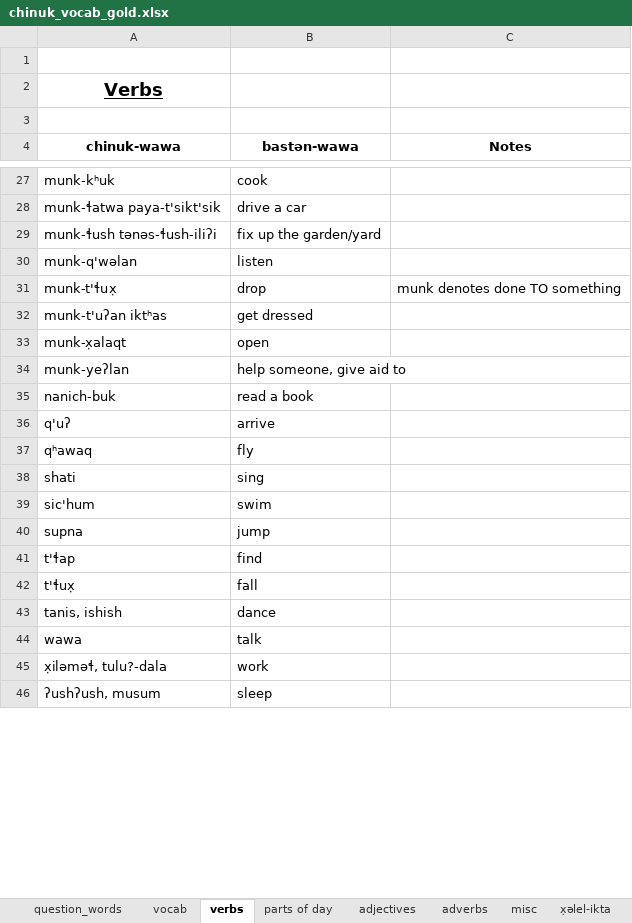
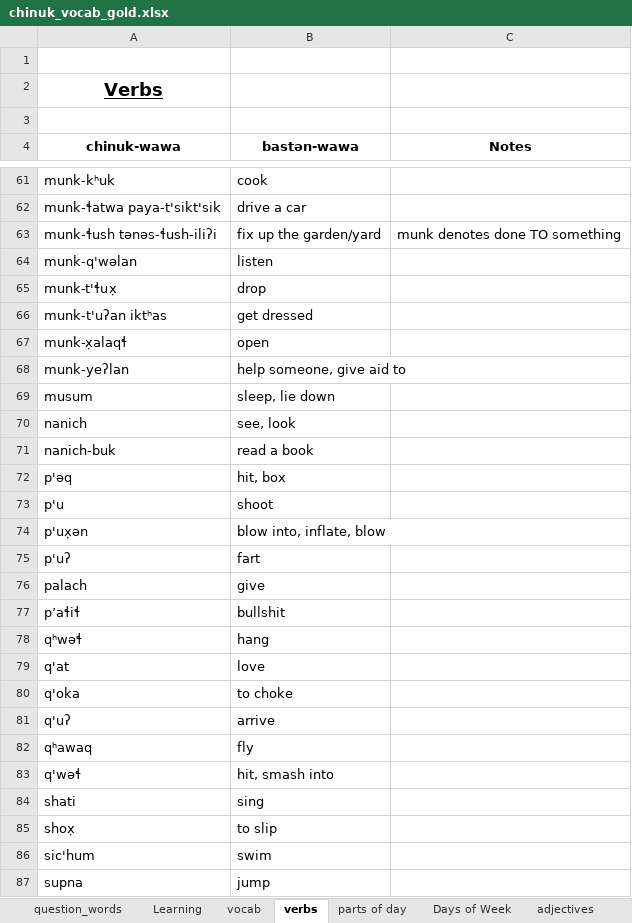
Before and after one commit to cjgraydon/chinuk_vocab_spreadsheet, an Excel workbook: chinuk_vocab_gold.xlsx, sheet verbs, drawn as a sheet; only a part is shown, gaps mark what is left out; the shorter side is filled out with more unchanged rows; values as stored, in another font and other column widths than the file's, no borders; addresses are those after the commit; the diff covers the shown part only; the diff names each change by its address in the sheet, - before the commit and + after, or states it on an @@ line.

```diff
--- a/chinuk_vocab_gold.xlsx (sheet verbs)
+++ b/chinuk_vocab_gold.xlsx (sheet verbs)
+sheet tab: Learning
-C63 (Notes): (empty)
+C63 (Notes): munk denotes done TO something
-C65 (Notes): munk denotes done TO something
+C65 (Notes): (empty)
-A67 (chinuk-wawa): munk-x̣alaqt
+A67 (chinuk-wawa): munk-x̣alaqɬ
+row 69: musum | sleep, lie down
+row 70: nanich | see, look
+row 72: p'əq | hit, box
+row 73: p'u | shoot
+row 74: p'ux̣ən | blow into, inflate, blow
+row 75: p'uʔ | fart
+row 76: palach | give
+row 77: pʼaɬiɬ | bullshit
+row 78: qʰwəɬ | hang
+row 79: q'at | love
@@ row 54 moved to row 80: q'oka @@
+row 83: q'wəɬ | hit, smash into
@@ row 55 moved to row 85: shox̣ @@
```
Also changed, not shown: 44 added rows, 3 removed rows, 4 moved rows and 1 edited cell elsewhere in this sheet, sheet x̣əlel-ikta, sheet tilixam, sheet question_words, other sheet tabs, 1 other file.
